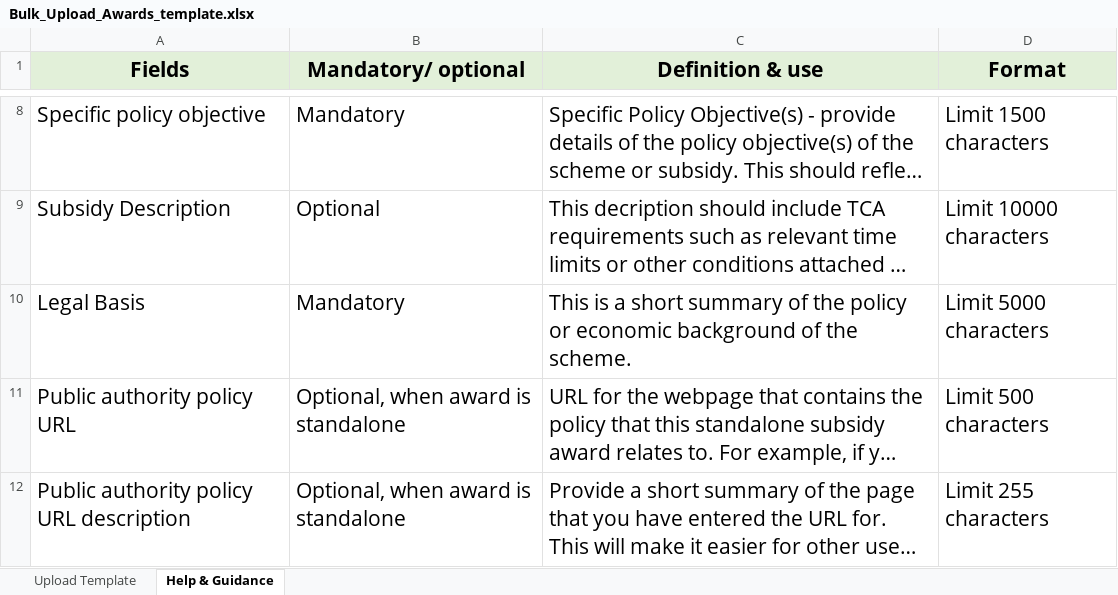
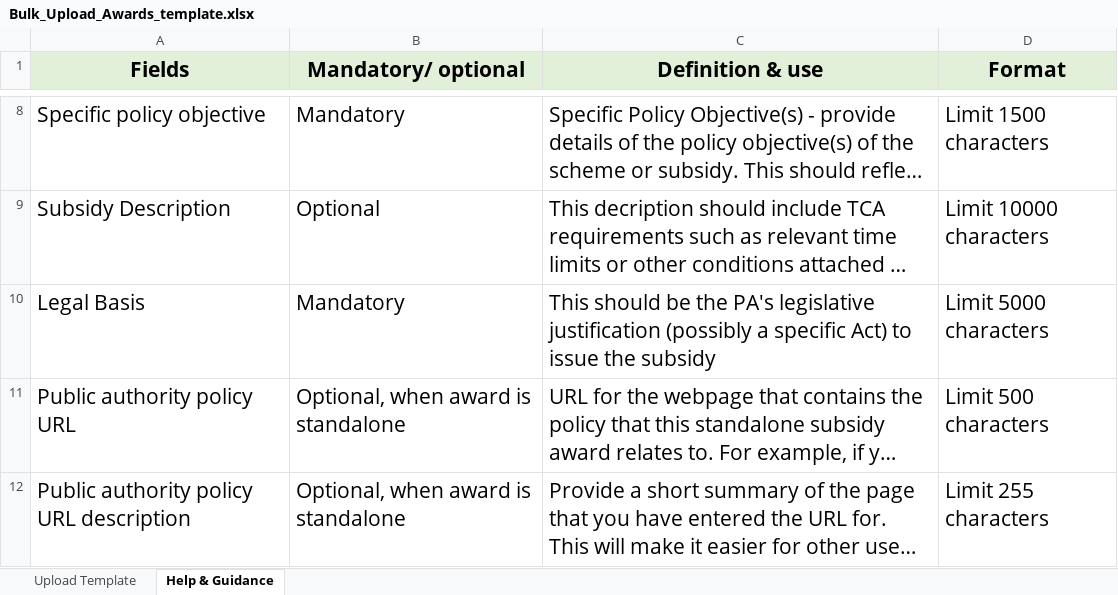
Before and after one commit to UKGovernmentBEIS/transparency-db-admin-portal, an Excel workbook: public/assets/files/Bulk_Upload_Awards_template.xlsx, sheet Help & Guidance, drawn as a sheet; only a part is shown, gaps mark what is left out; long unchanged cells end in …; values as stored, in another font and other column widths than the file's, no borders; the diff names each change by its address in the sheet, - before the commit and + after, or states it on an @@ line.

Commit message:
AB#731 update legal basis help text in template

```diff
--- a/public/assets/files/Bulk_Upload_Awards_template.xlsx (sheet Help & Guidance)
+++ b/public/assets/files/Bulk_Upload_Awards_template.xlsx (sheet Help & Guidance)
-C10 (Definition & use): This is a short summary of the policy or economic background of the scheme.
+C10 (Definition & use): This should be the PA's legislative justification (possibly a specific Act) to issue the subsidy
```
Also changed, not shown: 2 other files.
